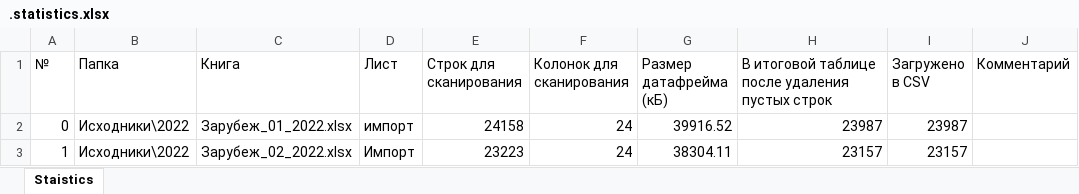
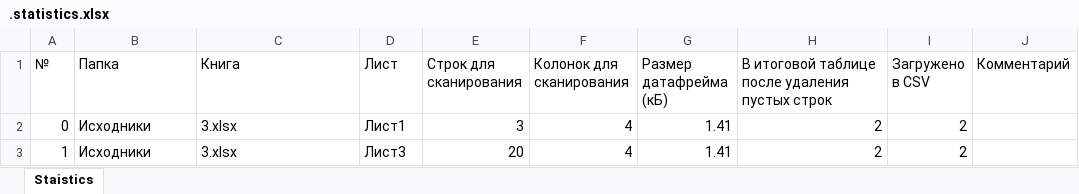
Before and after one commit to DSTsvetkov1972/CONCAT_YOUR_EXCELS, an Excel workbook: .statistics.xlsx, sheet Staistics, drawn as a sheet; values as stored, in another font and other column widths than the file's, no borders; table styles not drawn; the diff names each change by its address in the sheet, - before the commit and + after, or states it on an @@ line.

```diff
--- a/.statistics.xlsx (sheet Staistics)
+++ b/.statistics.xlsx (sheet Staistics)
-B2:B3 (Папка): Исходники\2022
+B2:B3 (Папка): Исходники
-C2 (Книга): Зарубеж_01_2022.xlsx
+C2 (Книга): 3.xlsx
-D2 (Лист): импорт
+D2 (Лист): Лист1
-E2 (Строк для сканирования): 24158
+E2 (Строк для сканирования): 3
-F2:F3 (Колонок для сканирования): 24
+F2:F3 (Колонок для сканирования): 4
-G2 (Размер датафрейма (кБ)): 39916.52
+G2 (Размер датафрейма (кБ)): 1.41
-H2: 23987
+H2: 2
-I2 (Загружено в CSV): 23987
+I2 (Загружено в CSV): 2
-C3 (Книга): Зарубеж_02_2022.xlsx
+C3 (Книга): 3.xlsx
-D3 (Лист): Импорт
+D3 (Лист): Лист3
-E3 (Строк для сканирования): 23223
+E3 (Строк для сканирования): 20
-G3 (Размер датафрейма (кБ)): 38304.11
+G3 (Размер датафрейма (кБ)): 1.41
-H3: 23157
+H3: 2
-I3 (Загружено в CSV): 23157
+I3 (Загружено в CSV): 2
```
Also changed, not shown: .headers.xlsx, .sheets.xlsx, 10 other files.
